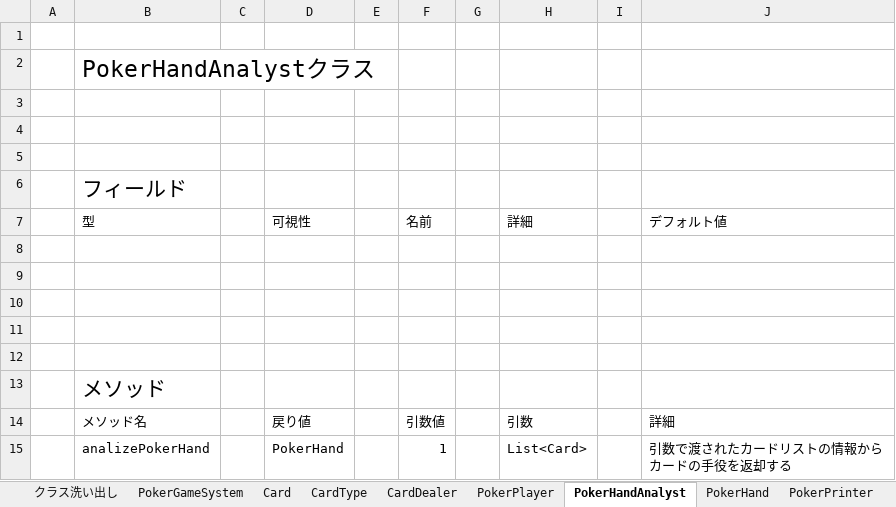
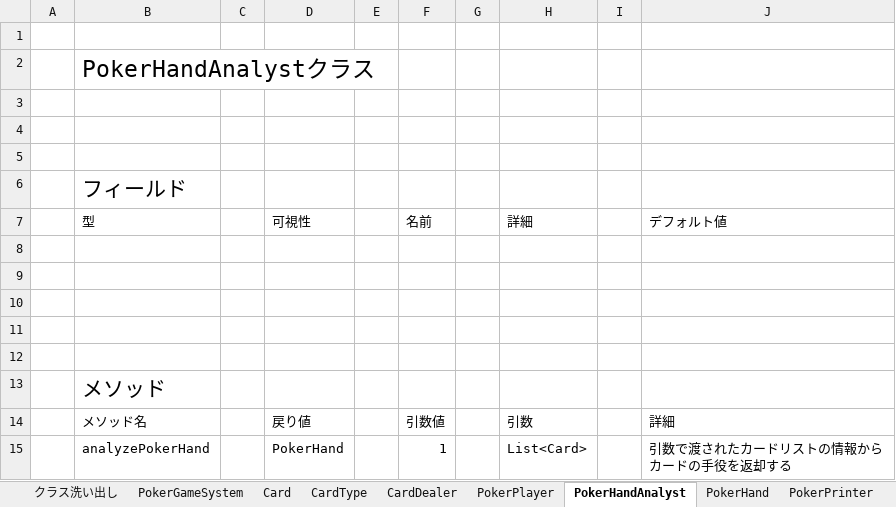
Before and after one commit to yasusi-1234/cli_poker_app, an Excel workbook: design_document/ポーカーアプリクラス設計.xlsx, sheet PokerHandAnalyst, drawn as a sheet; values as stored, in another font and other column widths than the file's, no borders; the diff names each change by its address in the sheet, - before the commit and + after, or states it on an @@ line.

```diff
--- a/design_document/ポーカーアプリクラス設計.xlsx (sheet PokerHandAnalyst)
+++ b/design_document/ポーカーアプリクラス設計.xlsx (sheet PokerHandAnalyst)
-B15 (型): analizePokerHand
+B15 (型): analyzePokerHand
```
Also changed, not shown: sheet PokerPrinter, sheet CardDealer, sheet Card, sheet PokerPlayer.
